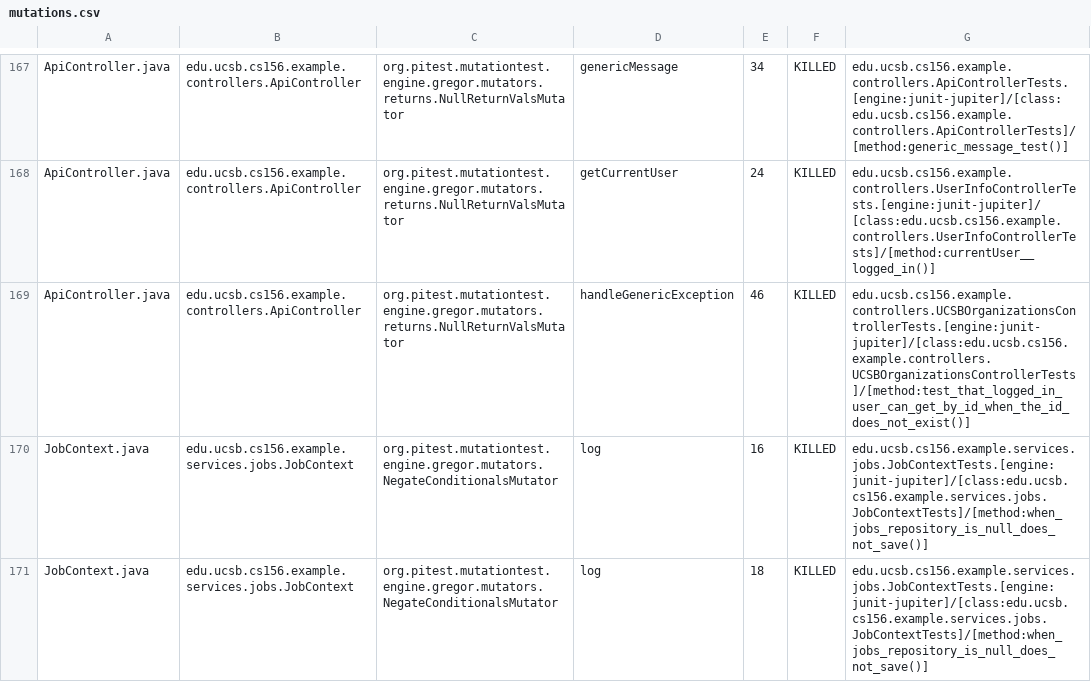
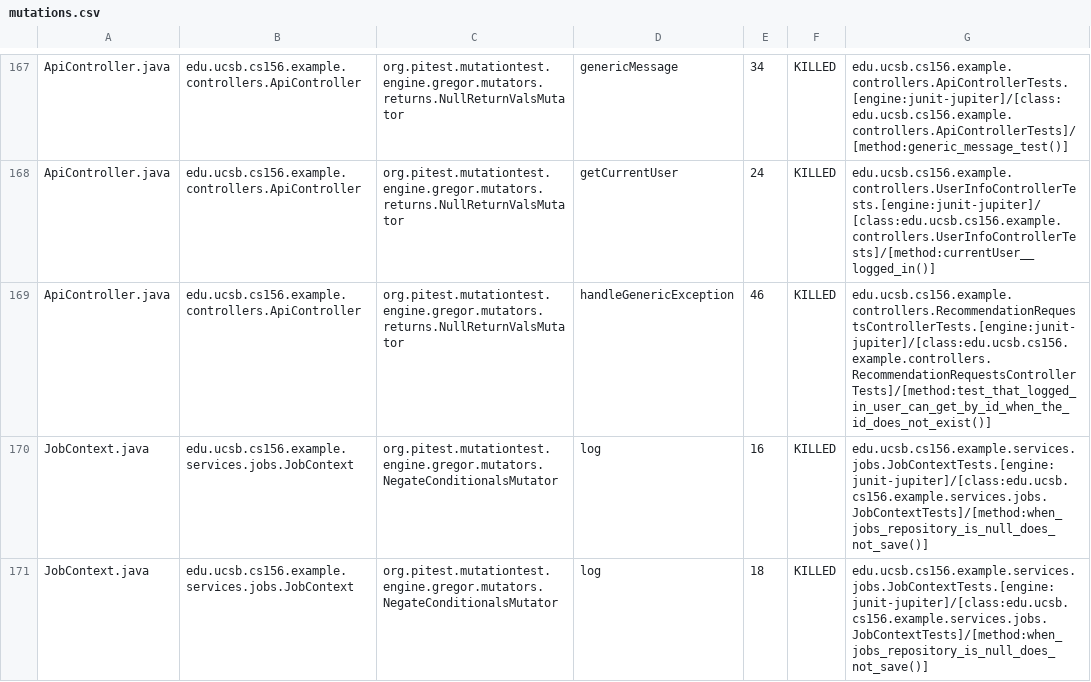
Before and after one commit to ucsb-cs156-f25/team02-f25-01, a CSV file: prs/70/pitest/mutations.csv, drawn as a sheet; only a part is shown, gaps mark what is left out.

Commit message:
Deploying to gh-pages from @ ucsb-cs156-f25/team02-f25-01@b8e89bef7fa2444f1159ea9efd452459b381ce1a 🚀

```diff
--- a/prs/70/pitest/mutations.csv
+++ b/prs/70/pitest/mutations.csv
@@ -168,3 +168,3 @@ ApiController.java,edu.ucsb.cs156.example.controllers.ApiController,org.pitest.m
 ApiController.java,edu.ucsb.cs156.example.controllers.ApiController,org.pitest.mutationtest.engine.gregor.mutators.returns.NullReturnValsMutator,getCurrentUser,24,KILLED,edu.ucsb.cs156.example.controllers.UserInfoControllerTests.[engine:junit-jupiter]/[class:edu.ucsb.cs156.example.controllers.UserInfoControllerTests]/[method:currentUser__logged_in()]
-ApiController.java,edu.ucsb.cs156.example.controllers.ApiController,org.pitest.mutationtest.engine.gregor.mutators.returns.NullReturnValsMutator,handleGenericException,46,KILLED,edu.ucsb.cs156.example.controllers.UCSBOrganizationsControllerTests.[engine:junit-jupiter]/[class:edu.ucsb.cs156.example.controllers.UCSBOrganizationsControllerTests]/[method:test_that_logged_in_user_can_get_by_id_when_the_id_does_not_exist()]
+ApiController.java,edu.ucsb.cs156.example.controllers.ApiController,org.pitest.mutationtest.engine.gregor.mutators.returns.NullReturnValsMutator,handleGenericException,46,KILLED,edu.ucsb.cs156.example.controllers.RecommendationRequestsControllerTests.[engine:junit-jupiter]/[class:edu.ucsb.cs156.example.controllers.RecommendationRequestsControllerTests]/[method:test_that_logged_in_user_can_get_by_id_when_the_id_does_not_exist()]
 JobContext.java,edu.ucsb.cs156.example.services.jobs.JobContext,org.pitest.mutationtest.engine.gregor.mutators.NegateConditionalsMutator,log,16,KILLED,edu.ucsb.cs156.example.services.jobs.JobContextTests.[engine:junit-jupiter]/[class:edu.ucsb.cs156.example.services.jobs.JobContextTests]/[method:when_jobs_repository_is_null_does_not_save()]
```
Also changed, not shown: 20 other files.
